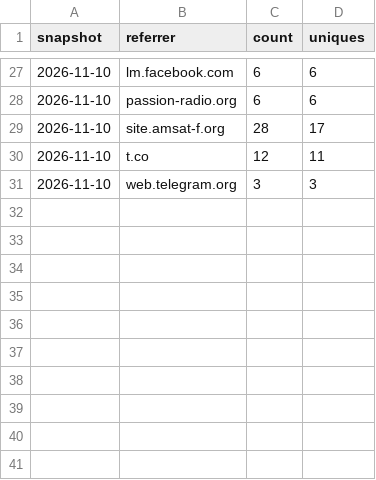
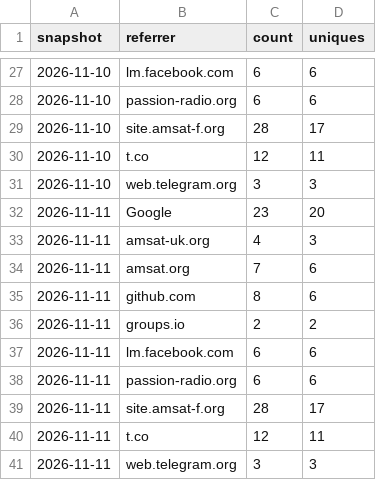
Before and after one commit to g4dpz/AmsatDroidFree, a CSV file: docs/traffic/referrers.csv, drawn as a sheet; only a part is shown, gaps mark what is left out; the diff names each change by its address in the sheet, - before the commit and + after, or states it on an @@ line.

```diff
--- a/docs/traffic/referrers.csv
+++ b/docs/traffic/referrers.csv
+row 32: 2026-11-11 | Google | 23 | 20
+row 33: 2026-11-11 | amsat-uk.org | 4 | 3
+row 34: 2026-11-11 | amsat.org | 7 | 6
+row 35: 2026-11-11 | github.com | 8 | 6
+row 36: 2026-11-11 | groups.io | 2 | 2
+row 37: 2026-11-11 | lm.facebook.com | 6 | 6
+row 38: 2026-11-11 | passion-radio.org | 6 | 6
+row 39: 2026-11-11 | site.amsat-f.org | 28 | 17
+row 40: 2026-11-11 | t.co | 12 | 11
+row 41: 2026-11-11 | web.telegram.org | 3 | 3
```
Also changed, not shown: docs/traffic/popular_paths.csv.
